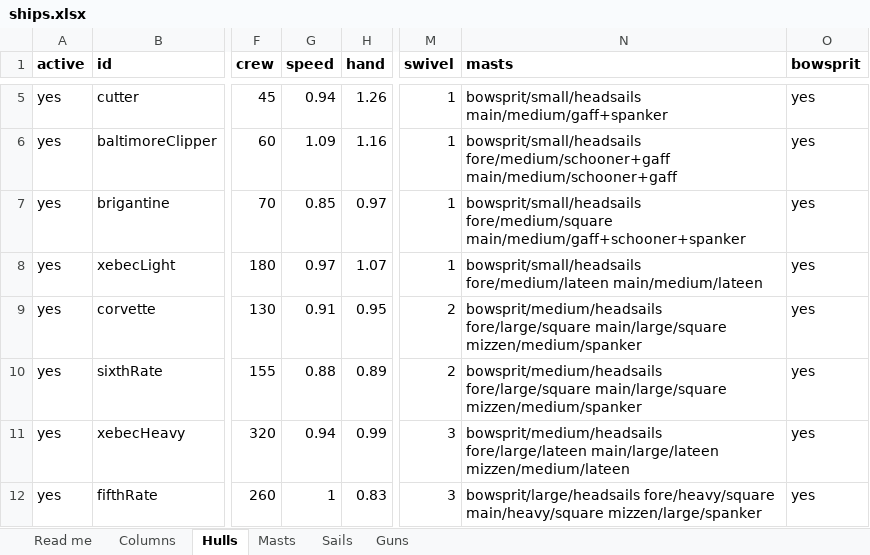
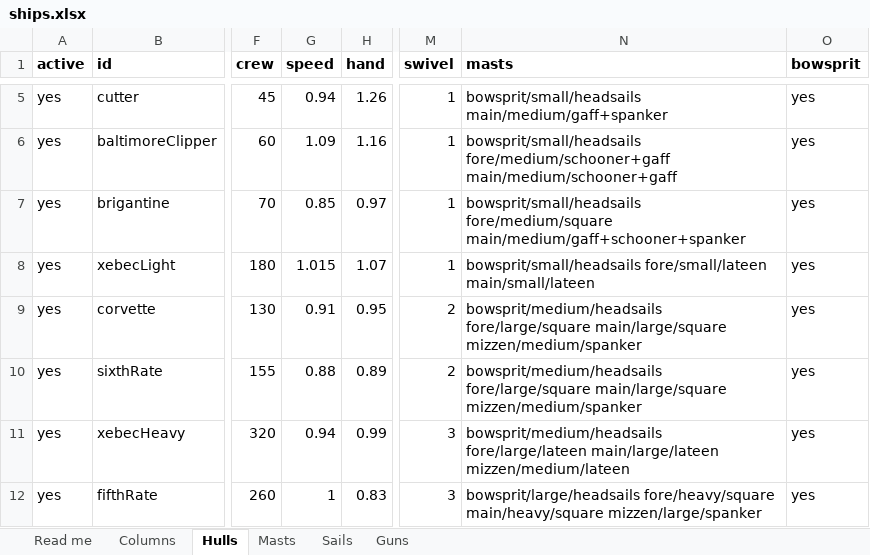
Before and after one commit to CHarrisInvest/Ship-Battle-Game, an Excel workbook: data/ships.xlsx, sheet Hulls, drawn as a sheet; only a part is shown, gaps mark what is left out; values as stored, in another font and other column widths than the file's, no borders; the diff names each change by its address in the sheet, - before the commit and + after, or states it on an @@ line.

```diff
--- a/data/ships.xlsx (sheet Hulls)
+++ b/data/ships.xlsx (sheet Hulls)
-G8 (speed): 0.97
+G8 (speed): 1.015
-N8 (masts): bowsprit/small/headsails fore/medium/lateen main/medium/lateen
+N8 (masts): bowsprit/small/headsails fore/small/lateen main/small/lateen
```
Also changed, not shown: 5 other files.
